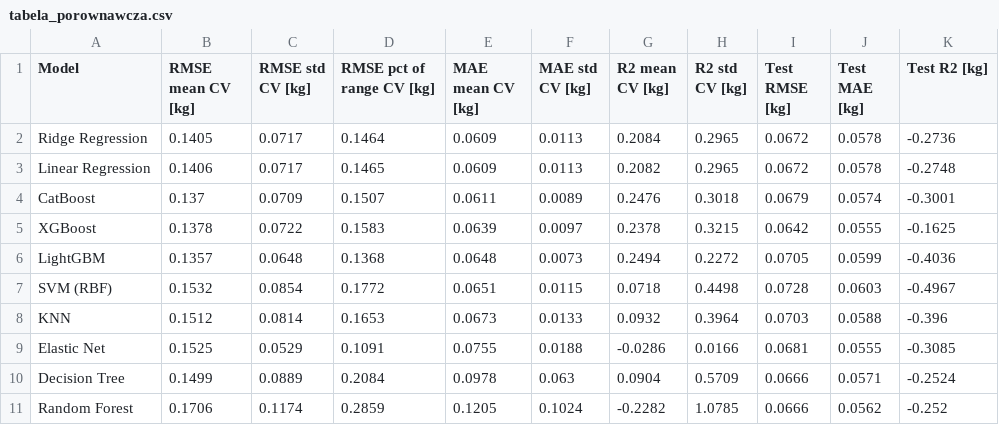
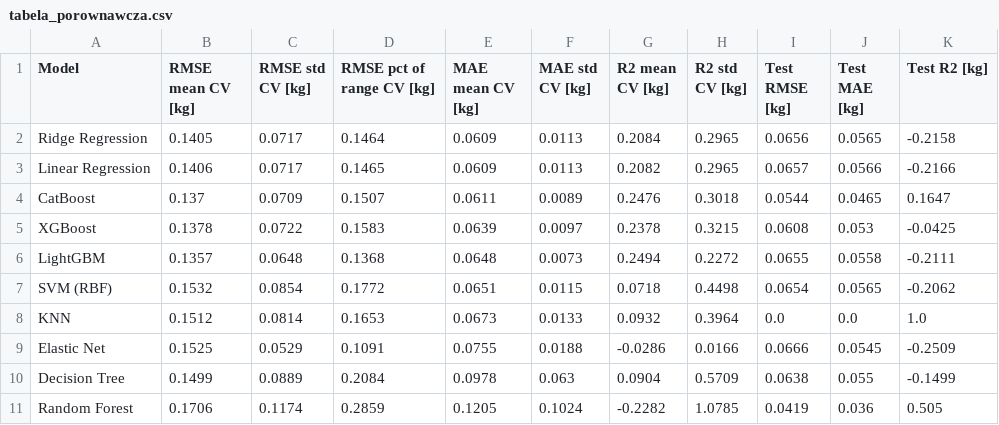
Before and after one commit to PiatekMat/FitForm, a CSV file: static/tabela_porownawcza.csv, drawn as a sheet.

Commit message:
tabela porównawcza

```diff
--- a/static/tabela_porownawcza.csv
+++ b/static/tabela_porownawcza.csv
@@ -1,11 +1,11 @@
 Model,RMSE mean CV [kg],RMSE std CV [kg],RMSE pct of range CV [kg],MAE mean CV [kg],MAE std CV [kg],R2 mean CV [kg],R2 std CV [kg],Test RMSE [kg],Test MAE [kg],Test R2 [kg]
-Ridge Regression,0.1405,0.0717,0.1464,0.0609,0.0113,0.2084,0.2965,0.0672,0.0578,-0.2736
-Linear Regression,0.1406,0.0717,0.1465,0.0609,0.0113,0.2082,0.2965,0.0672,0.0578,-0.2748
-CatBoost,0.137,0.0709,0.1507,0.0611,0.0089,0.2476,0.3018,0.0679,0.0574,-0.3001
-XGBoost,0.1378,0.0722,0.1583,0.0639,0.0097,0.2378,0.3215,0.0642,0.0555,-0.1625
-LightGBM,0.1357,0.0648,0.1368,0.0648,0.0073,0.2494,0.2272,0.0705,0.0599,-0.4036
-SVM (RBF),0.1532,0.0854,0.1772,0.0651,0.0115,0.0718,0.4498,0.0728,0.0603,-0.4967
-KNN,0.1512,0.0814,0.1653,0.0673,0.0133,0.0932,0.3964,0.0703,0.0588,-0.396
-Elastic Net,0.1525,0.0529,0.1091,0.0755,0.0188,-0.0286,0.0166,0.0681,0.0555,-0.3085
-Decision Tree,0.1499,0.0889,0.2084,0.0978,0.063,0.0904,0.5709,0.0666,0.0571,-0.2524
-Random Forest,0.1706,0.1174,0.2859,0.1205,0.1024,-0.2282,1.0785,0.0666,0.0562,-0.252
+Ridge Regression,0.1405,0.0717,0.1464,0.0609,0.0113,0.2084,0.2965,0.0656,0.0565,-0.2158
+Linear Regression,0.1406,0.0717,0.1465,0.0609,0.0113,0.2082,0.2965,0.0657,0.0566,-0.2166
+CatBoost,0.137,0.0709,0.1507,0.0611,0.0089,0.2476,0.3018,0.0544,0.0465,0.1647
+XGBoost,0.1378,0.0722,0.1583,0.0639,0.0097,0.2378,0.3215,0.0608,0.053,-0.0425
+LightGBM,0.1357,0.0648,0.1368,0.0648,0.0073,0.2494,0.2272,0.0655,0.0558,-0.2111
+SVM (RBF),0.1532,0.0854,0.1772,0.0651,0.0115,0.0718,0.4498,0.0654,0.0565,-0.2062
+KNN,0.1512,0.0814,0.1653,0.0673,0.0133,0.0932,0.3964,0.0,0.0,1.0
+Elastic Net,0.1525,0.0529,0.1091,0.0755,0.0188,-0.0286,0.0166,0.0666,0.0545,-0.2509
+Decision Tree,0.1499,0.0889,0.2084,0.0978,0.063,0.0904,0.5709,0.0638,0.055,-0.1499
+Random Forest,0.1706,0.1174,0.2859,0.1205,0.1024,-0.2282,1.0785,0.0419,0.036,0.505
```
